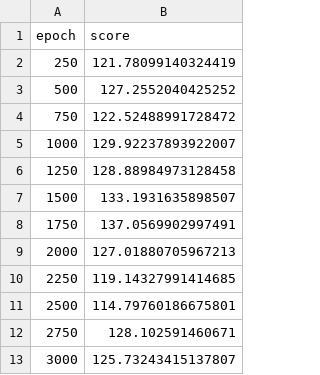
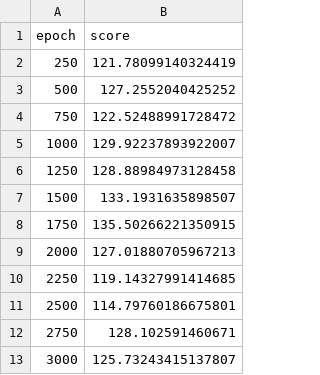
Before and after one commit to gabrielxzc/evoman-game-playing-competition-WCCI-2020, a CSV file: data_for_plots/ppo_2_result.csv, drawn as a sheet.

```diff
--- a/data_for_plots/ppo_2_result.csv
+++ b/data_for_plots/ppo_2_result.csv
@@ -7,3 +7,3 @@ epoch,score
 1500,133.1931635898507
-1750,137.0569902997491
+1750,135.50266221350915
 2000,127.01880705967213
```
Also changed, not shown: 21 other files.
